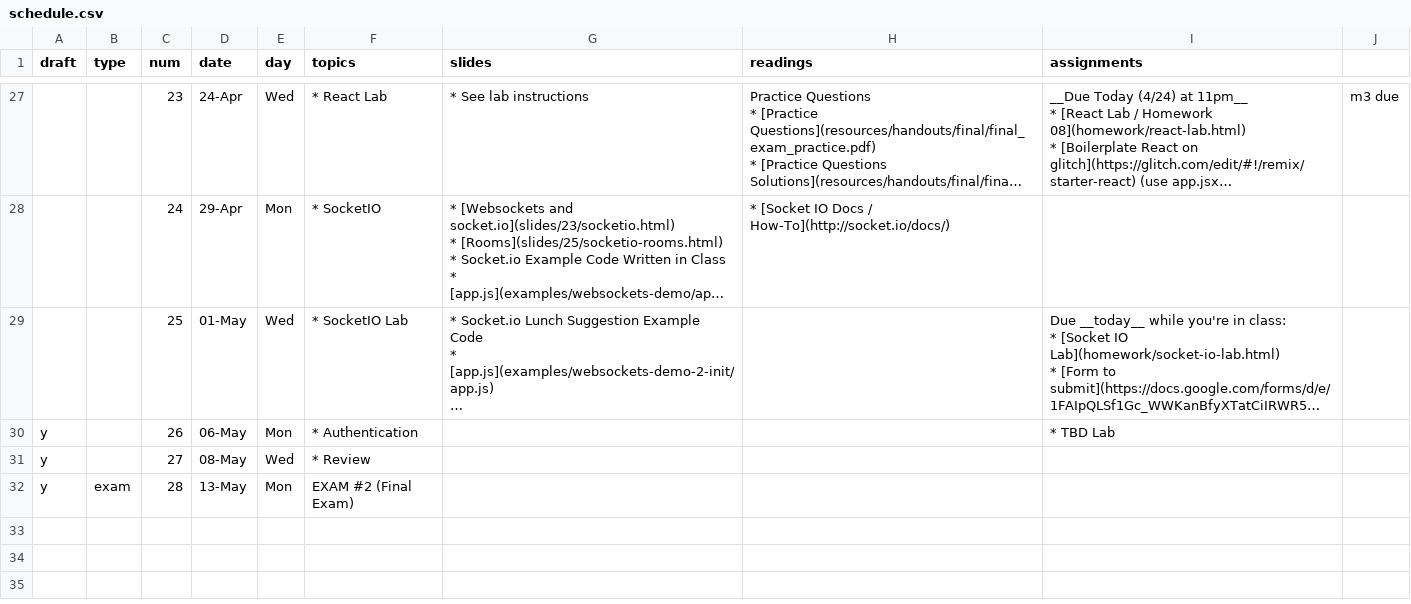
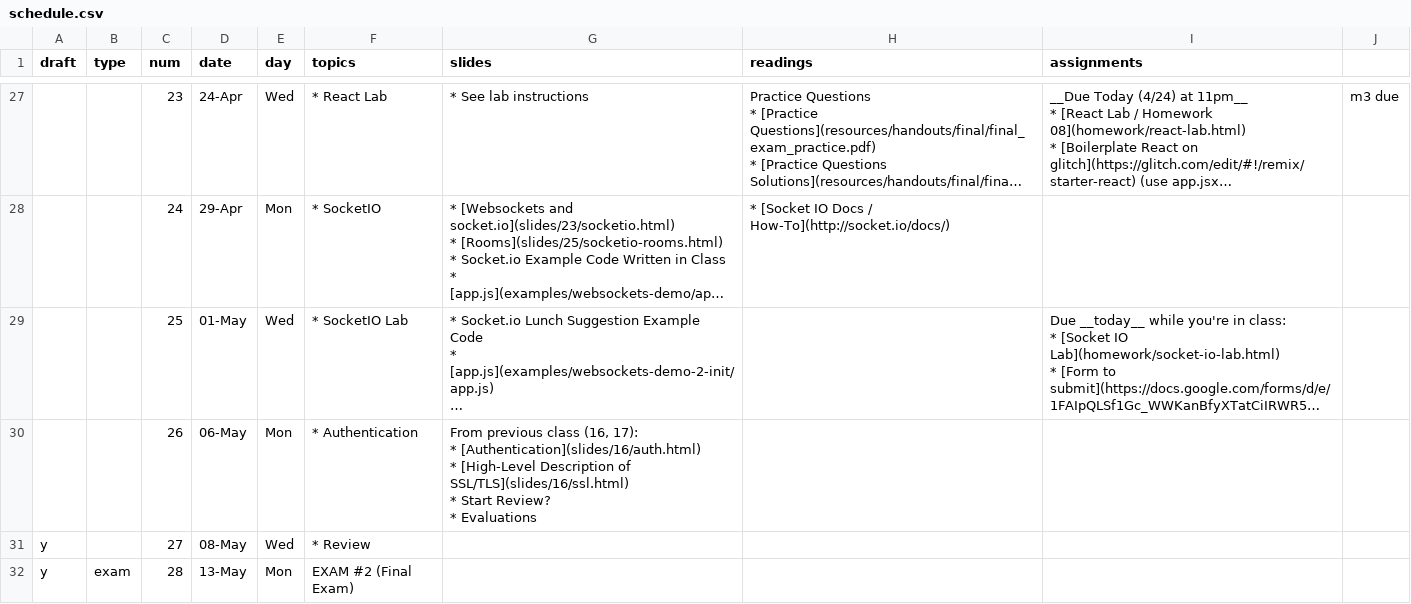
Before and after one commit to foureyes/csci-ua.0480-spring2019-008, a CSV file: _data/schedule.csv, drawn as a sheet; only a part is shown, gaps mark what is left out; long unchanged cells end in …; ↵ is a line break in a cell; the diff names each change by its address in the sheet, - before the commit and + after, or states it on an @@ line.

```diff
--- a/_data/schedule.csv
+++ b/_data/schedule.csv
-A30 (draft): y
+A30 (draft): (empty)
-G30 (slides): (empty)
+G30 (slides): From previous class (16, 17): ↵ * [Authentication](slides/16/auth.html) ↵ * [High-Level Description of SSL/TLS](slides/16/ssl.html) ↵ * Start Review? ↵ * Evaluations
-I30 (assignments): * TBD Lab
+I30 (assignments): (empty)
```
Also changed, not shown: 4 other files.
